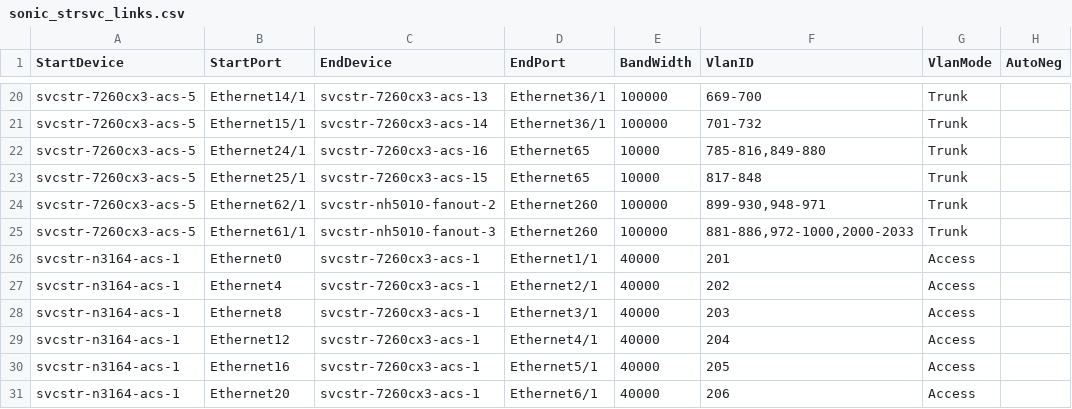
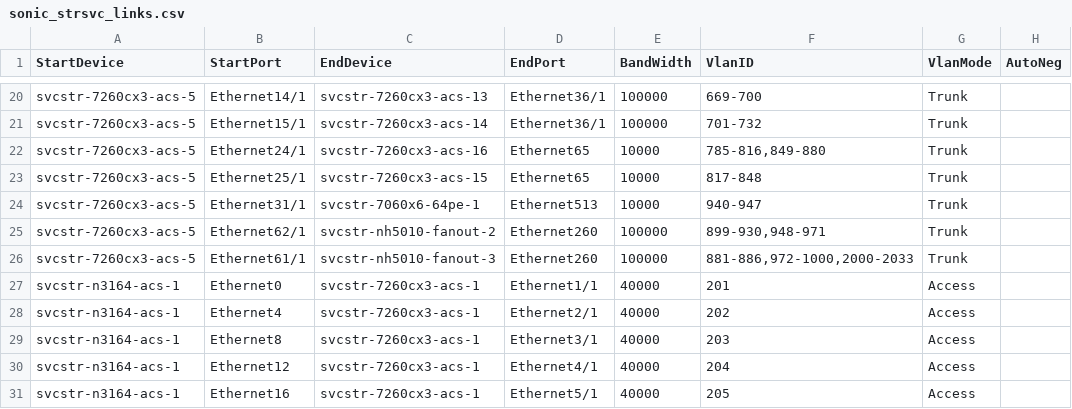
Before and after one commit to sonic-net/sonic-mgmt, a CSV file: ansible/files/sonic_strsvc_links.csv, drawn as a sheet; only a part is shown, gaps mark what is left out; the shorter side is filled out with more unchanged rows; the diff names each change by its address in the sheet, - before the commit and + after, or states it on an @@ line.

Commit message:
Merged PR 21007: Add missing trunk link from root fanout to svcstr-7060x6-64pe-1
### ⚠️ Code Placement Check

> **Reminder:** The internal repo (`sonic-mgmt-int`) should only contain Microsoft-internal code
> (testbed configs, lab info, MSFT-sensitive tests/features).
> General test code, framework improvements, and bug fixes belong in the
> **public repo**: https://github.com/sonic-net/sonic-mgmt

**Please select one:**
- [x] This PR contains **internal-only** code that cannot go to the public repo
- [ ] Reason it must be internal: <!-- explain briefly -->

### What is the motivation for this PR?

### How did you do it?

### How did you verify/test it?


Add missing trunk link from root fanout to svcstr-7060x6-64pe-1

Re-add trunk link svcstr-7260cx3-acs-5 Ethernet31/1 -> svcstr-7060x6-64pe-1 Ethernet513
for VLANs 940-947 that was accidentally removed in PR 20597.

----
#### AI description  (iteration 1)
#### PR Classification
Network configuration update to add a missing trunk link between network devices.

#### PR Summary
This pull request adds a missing trunk link configuration between the root fanout switch `svcstr-7260cx3-acs-5` and the device `svcstr-7060x6-64pe-1` to complete the network topology.

- `ansible/files/sonic_strsvc_links.csv`: Added trunk link entry connecting `svcstr-7260cx3-acs-5` Ethernet31/1 to `svcstr-7060x6-64pe-1` Ethernet513 with 10Gbps speed and VLAN range 940-947
<!-- GitOpsUserAgent=GitOps.Apps.Server.pullrequestcopilot -->

```diff
--- a/ansible/files/sonic_strsvc_links.csv
+++ b/ansible/files/sonic_strsvc_links.csv
+row 24: svcstr-7260cx3-acs-5 | Ethernet31/1 | svcstr-7060x6-64pe-1 | Ethernet513 | 10000 | 940-947 | Trunk
```
Also changed, not shown: 1 other file.
